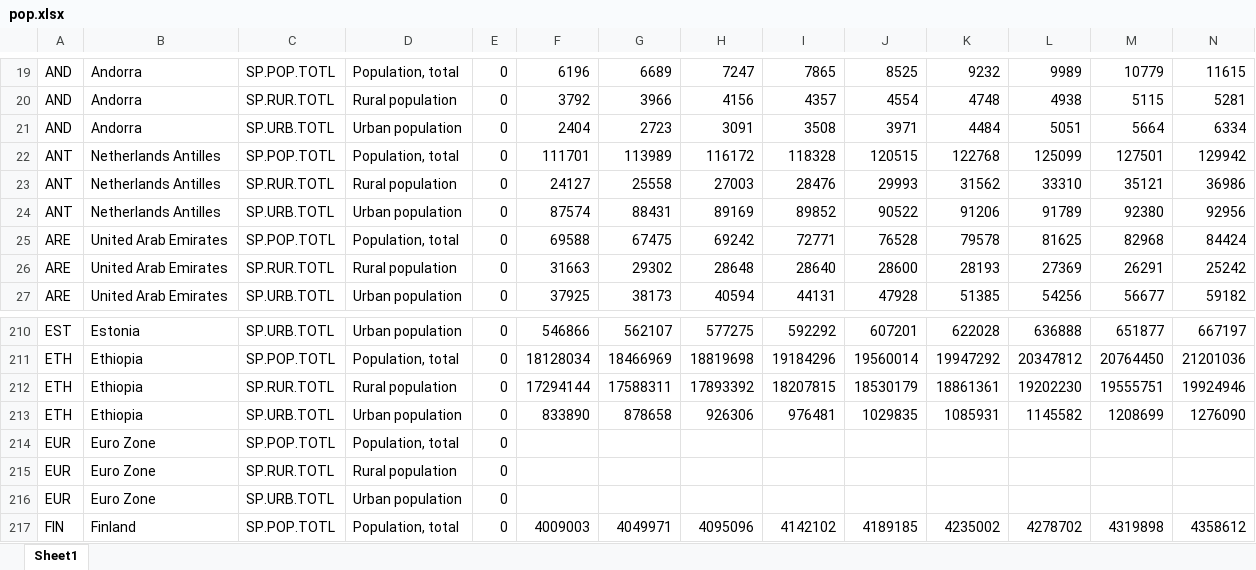
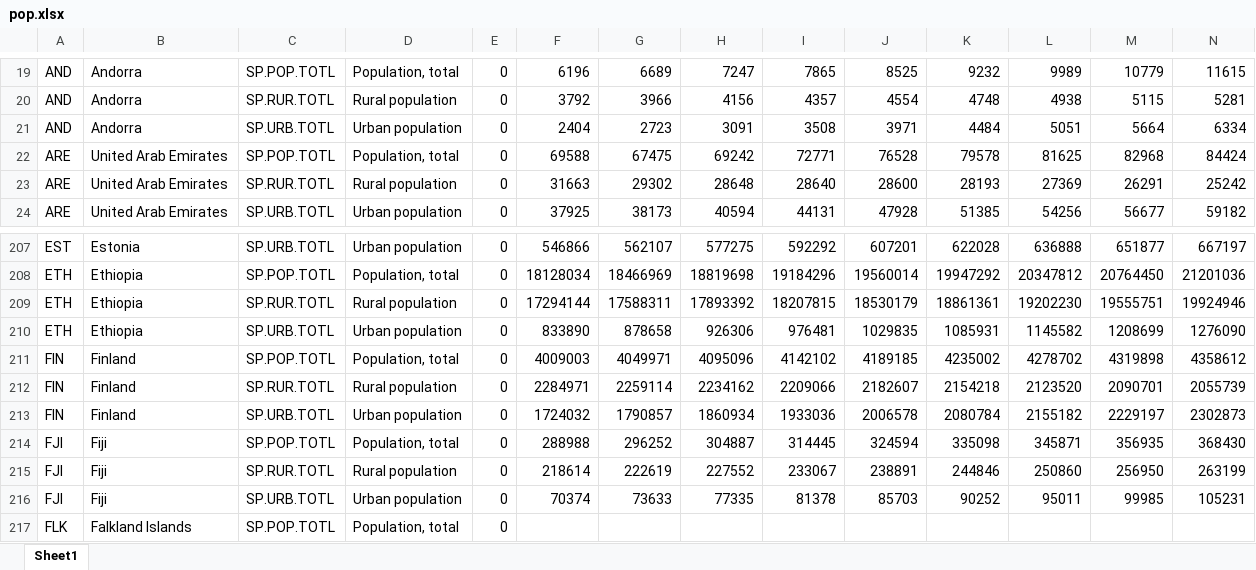
Before and after one commit to PIP-Technical-Team/aux_pop, an Excel workbook: pop.xlsx, sheet Sheet1, drawn as a sheet; only a part is shown, gaps mark what is left out; the shorter side is filled out with more unchanged rows; values as stored, in another font and other column widths than the file's, no borders; rows hold the shown columns only; the diff covers the shown part only; the diff names each change by its address in the sheet, - before the commit and + after, or states it on an @@ line.

Commit message:
update 2020-12-01

```diff
--- a/pop.xlsx (sheet Sheet1)
+++ b/pop.xlsx (sheet Sheet1)
-row 22: ANT | Netherlands Antilles | SP.POP.TOTL | Population, total | 0 | 111701 | 113989 | 116172 | 118328 | 120515 | 122768 | 125099 | 127501 | 129942
-row 23: ANT | Netherlands Antilles | SP.RUR.TOTL | Rural population | 0 | 24127 | 25558 | 27003 | 28476 | 29993 | 31562 | 33310 | 35121 | 36986
-row 24: ANT | Netherlands Antilles | SP.URB.TOTL | Urban population | 0 | 87574 | 88431 | 89169 | 89852 | 90522 | 91206 | 91789 | 92380 | 92956
-row 214: EUR | Euro Zone | SP.POP.TOTL | Population, total | 0
-row 215: EUR | Euro Zone | SP.RUR.TOTL | Rural population | 0
-row 216: EUR | Euro Zone | SP.URB.TOTL | Urban population | 0
```
Also changed, not shown: 553 edited cells elsewhere in this sheet.
